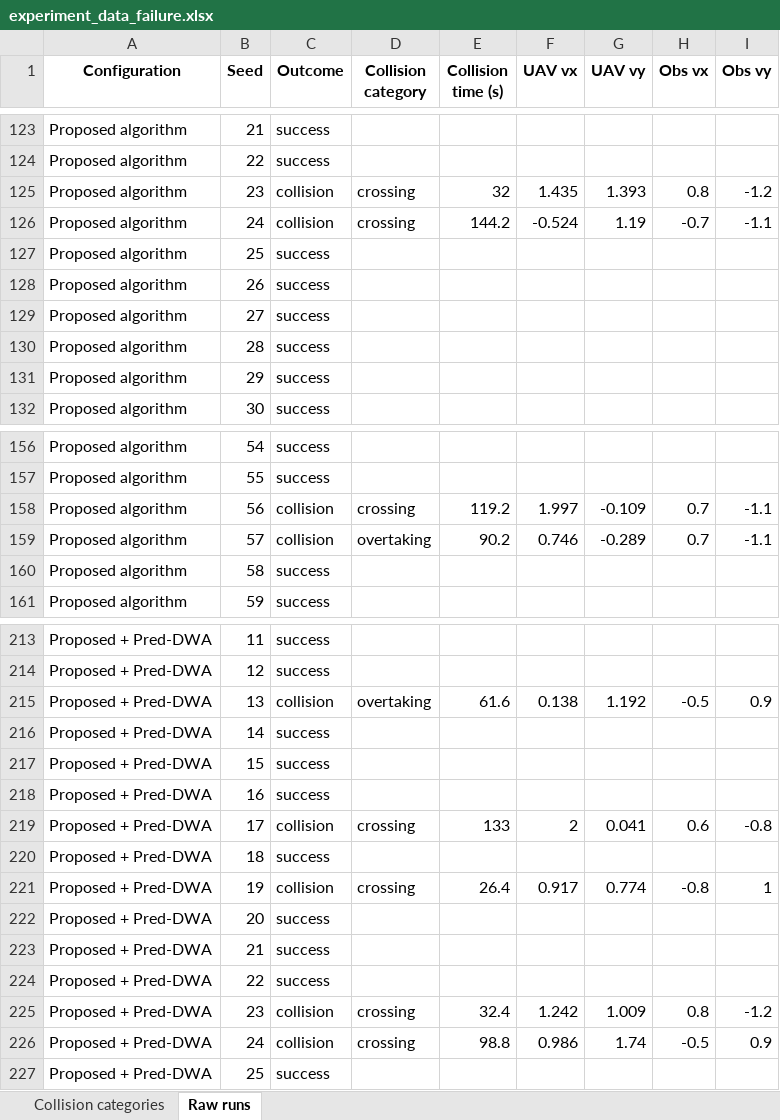
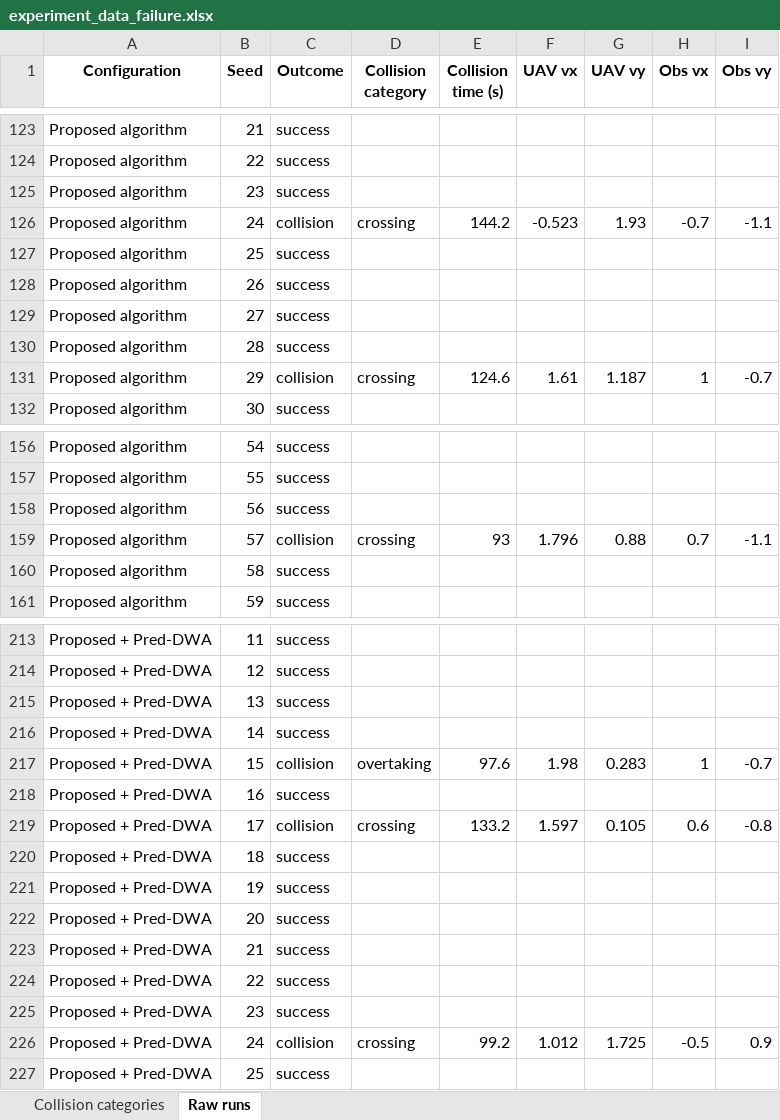
Before and after one commit to Mr-Merak/Prediction-Aware-Hybrid-A-DWA-Path-Planning-for-UAV-Obstacle-Avoidance-in-Dynamic-Environments, an Excel workbook: data/experiment_data_failure.xlsx, sheet Raw runs, drawn as a sheet; only a part is shown, gaps mark what is left out; values as stored, in another font and other column widths than the file's, no borders; removed rows and columns are numbered as before the commit, all else as after; the diff covers the shown part only; the diff names each change by its address in the sheet, - before the commit and + after, or states it on an @@ line.

```diff
--- a/data/experiment_data_failure.xlsx (sheet Raw runs)
+++ b/data/experiment_data_failure.xlsx (sheet Raw runs)
-row 125: Proposed algorithm | 23 | collision | crossing | 32 | 1.435 | 1.393 | 0.8 | -1.2
+row 125: Proposed algorithm | 23 | success
-F126 (UAV vx): -0.524
+F126 (UAV vx): -0.523
-G126 (UAV vy): 1.19
+G126 (UAV vy): 1.93
-row 131: Proposed algorithm | 29 | success
+row 131: Proposed algorithm | 29 | collision | crossing | 124.6 | 1.61 | 1.187 | 1 | -0.7
-row 158: Proposed algorithm | 56 | collision | crossing | 119.2 | 1.997 | -0.109 | 0.7 | -1.1
+row 158: Proposed algorithm | 56 | success
-D159 (Collision category): overtaking
+D159 (Collision category): crossing
-E159 (Collision time (s)): 90.2
+E159 (Collision time (s)): 93
-F159 (UAV vx): 0.746
+F159 (UAV vx): 1.796
-G159 (UAV vy): -0.289
+G159 (UAV vy): 0.88
-row 215: Proposed + Pred-DWA | 13 | collision | overtaking | 61.6 | 0.138 | 1.192 | -0.5 | 0.9
+row 215: Proposed + Pred-DWA | 13 | success
-row 217: Proposed + Pred-DWA | 15 | success
+row 217: Proposed + Pred-DWA | 15 | collision | overtaking | 97.6 | 1.98 | 0.283 | 1 | -0.7
-E219 (Collision time (s)): 133
+E219 (Collision time (s)): 133.2
-F219 (UAV vx): 2
+F219 (UAV vx): 1.597
-G219 (UAV vy): 0.041
+G219 (UAV vy): 0.105
-row 221: Proposed + Pred-DWA | 19 | collision | crossing | 26.4 | 0.917 | 0.774 | -0.8 | 1
+row 221: Proposed + Pred-DWA | 19 | success
-row 225: Proposed + Pred-DWA | 23 | collision | crossing | 32.4 | 1.242 | 1.009 | 0.8 | -1.2
+row 225: Proposed + Pred-DWA | 23 | success
-E226 (Collision time (s)): 98.8
+E226 (Collision time (s)): 99.2
-F226 (UAV vx): 0.986
+F226 (UAV vx): 1.012
-G226 (UAV vy): 1.74
+G226 (UAV vy): 1.725
```
Also changed, not shown: 6 added rows, 6 removed rows and 24 edited cells elsewhere in this sheet, sheet Collision categories, data/experiment_data_crossing.xlsx, data/experiment_data_density.xlsx, 30 other files.
